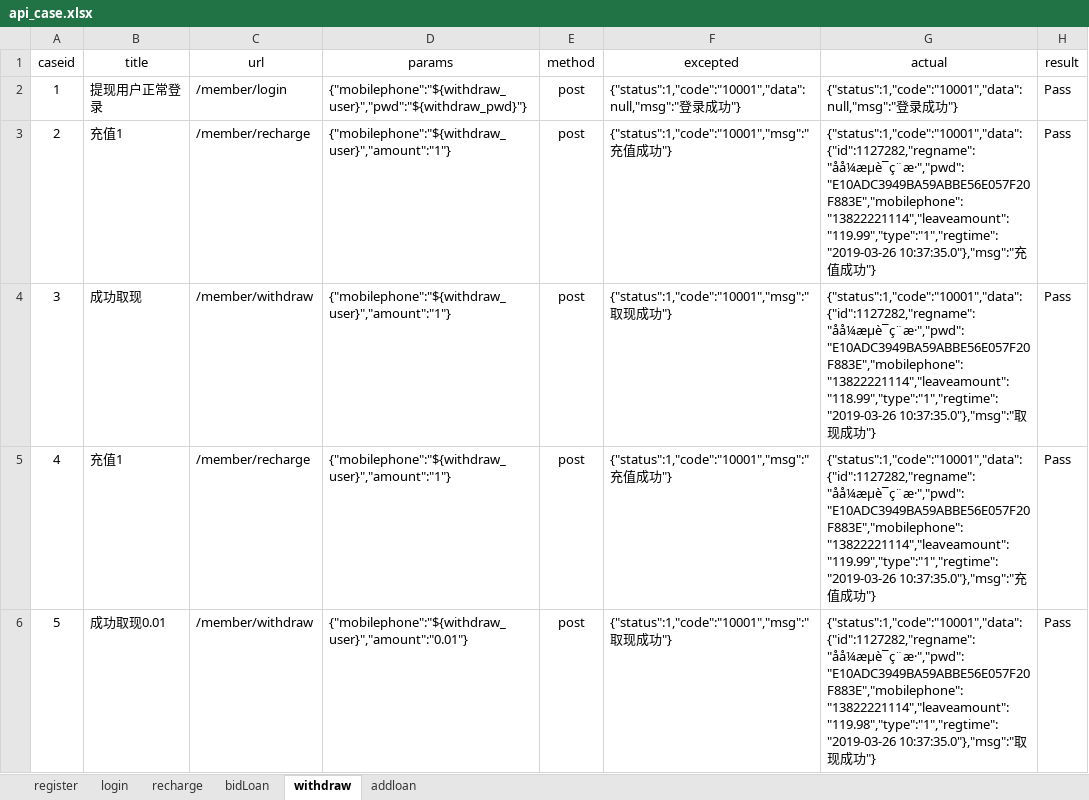
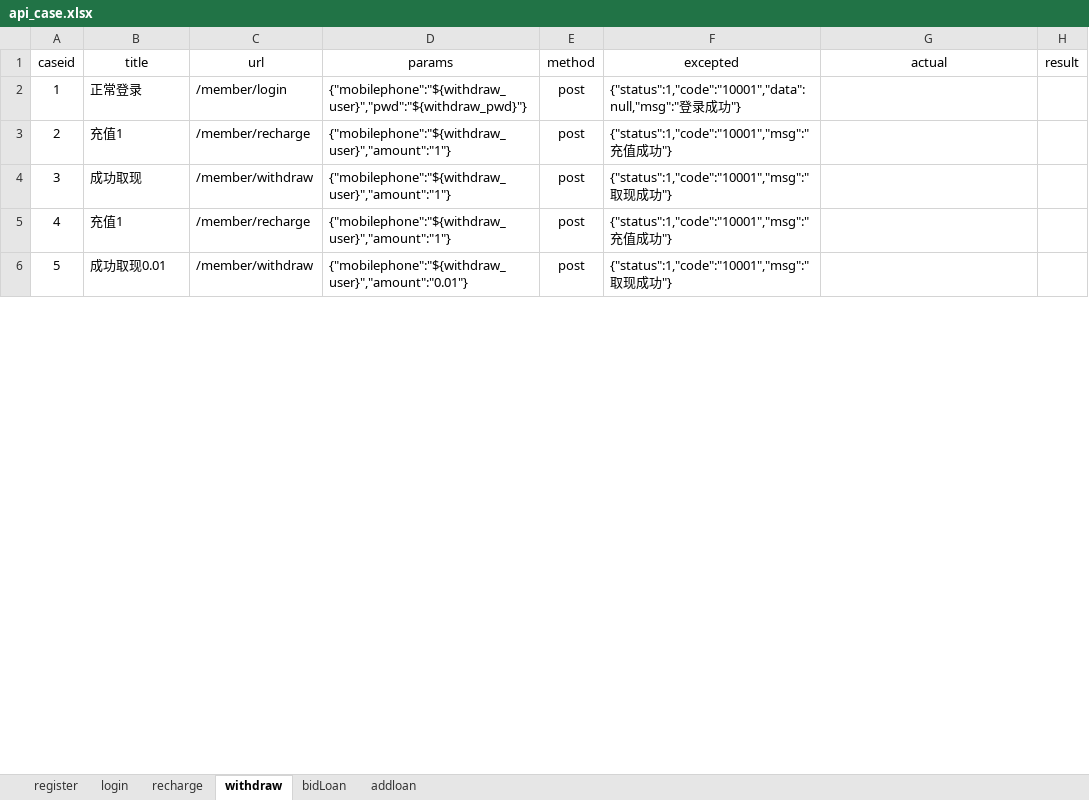
Before and after one commit to zjunbin/api_testing, an Excel workbook: datas/api_case.xlsx, sheet withdraw, drawn as a sheet; only a part is shown; values as stored, in another font and other column widths than the file's, no borders; the diff covers the shown part only; the diff names each change by its address in the sheet, - before the commit and + after, or states it on an @@ line.

```diff
--- a/datas/api_case.xlsx (sheet withdraw)
+++ b/datas/api_case.xlsx (sheet withdraw)
@@ sheet tab order changed: register | login | recharge | withdraw | bidLoan | addloan @@
-B2 (title): 提现用户正常登录
+B2 (title): 正常登录
-G2 (actual): {"status":1,"code":"10001","data":null,"msg":"登录成功"}
+G2 (actual): (empty)
-H2:H6 (result): Pass
+H2:H6 (result): (empty)
-G3 (actual): {"status":1,"code":"10001","data":{"id":1127282,"regname":"åå¼æµè¯ç¨æ·","pwd":"E10ADC3949BA59ABBE56E057F20F883E","mobilephone":"13822221114","leaveamount":"119.99","type":"1","regtime":"2019-03-26 10:37:35.0"},"msg":"充值成功"}
+G3 (actual): (empty)
-G4 (actual): {"status":1,"code":"10001","data":{"id":1127282,"regname":"åå¼æµè¯ç¨æ·","pwd":"E10ADC3949BA59ABBE56E057F20F883E","mobilephone":"13822221114","leaveamount":"118.99","type":"1","regtime":"2019-03-26 10:37:35.0"},"msg":"取现成功"}
+G4 (actual): (empty)
-G5 (actual): {"status":1,"code":"10001","data":{"id":1127282,"regname":"åå¼æµè¯ç¨æ·","pwd":"E10ADC3949BA59ABBE56E057F20F883E","mobilephone":"13822221114","leaveamount":"119.99","type":"1","regtime":"2019-03-26 10:37:35.0"},"msg":"充值成功"}
+G5 (actual): (empty)
-G6 (actual): {"status":1,"code":"10001","data":{"id":1127282,"regname":"åå¼æµè¯ç¨æ·","pwd":"E10ADC3949BA59ABBE56E057F20F883E","mobilephone":"13822221114","leaveamount":"119.98","type":"1","regtime":"2019-03-26 10:37:35.0"},"msg":"取现成功"}
+G6 (actual): (empty)
```
Also changed, not shown: 28 edited cells elsewhere in this sheet, sheet bidLoan, sheet addloan, sheet recharge, sheet register, sheet login, 6 other files.
